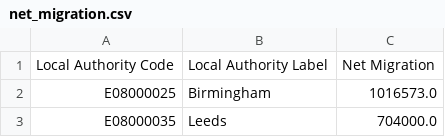
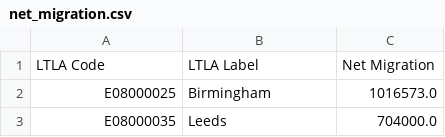
Before and after one commit to Kevin-McConchie/British-Census, a CSV file: Resources/net_migration.csv, drawn as a sheet; only a part is shown.

```diff
--- a/Resources/net_migration.csv
+++ b/Resources/net_migration.csv
@@ -1,2 +1,2 @@
-Local Authority Code,Local Authority Label,Net Migration
+LTLA Code,LTLA Label,Net Migration
 E08000025,Birmingham,1016573.0
```
Also changed, not shown: 6 other files.
